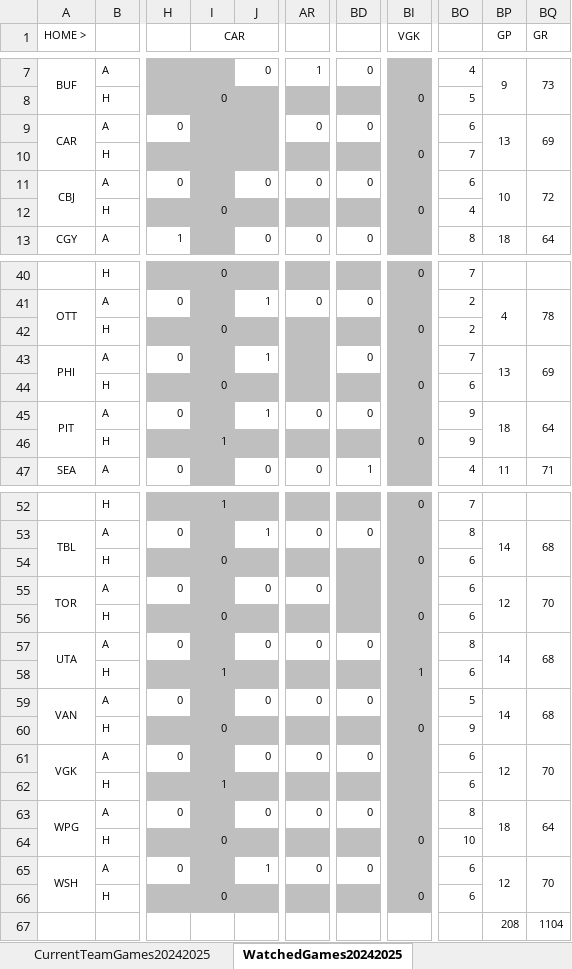
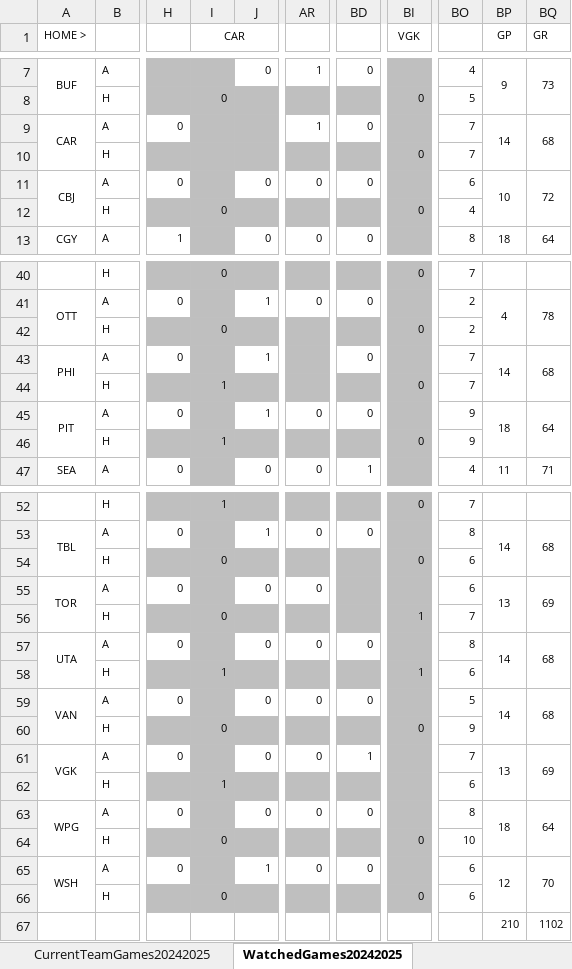
Before and after one commit to abriggs914/Coding_Practice, an Excel workbook: Python/Jerseys/NHLGamePredictions.xlsx, sheet WatchedGames20242025, drawn as a sheet; only a part is shown, gaps mark what is left out; values as stored, in another font and other column widths than the file's, no borders; conditional formats not drawn; removed rows and columns are numbered as before the commit, all else as after; rows hold the shown columns only; the diff names each change by its address in the sheet, - before the commit and + after, or states it on an @@ line.

Commit message:
2024-11-21 GamePredictions

```diff
--- a/Python/Jerseys/NHLGamePredictions.xlsx (sheet WatchedGames20242025)
+++ b/Python/Jerseys/NHLGamePredictions.xlsx (sheet WatchedGames20242025)
-AR9: 0
+AR9: 1
-BO9: 6
+BO9: 7
-BP9 (GP): 13
+BP9 (GP): 14
-BQ9 (GR): 69
+BQ9 (GR): 68
-BP43 (GP): 13
+BP43 (GP): 14
-BQ43 (GR): 69
+BQ43 (GR): 68
-I44 (CAR): 0
+I44 (CAR): 1
-BO44: 6
+BO44: 7
-BP55 (GP): 12
+BP55 (GP): 13
-BQ55 (GR): 70
+BQ55 (GR): 69
-BI56 (VGK): 0
+BI56 (VGK): 1
-BO56: 6
+BO56: 7
-BD61: 0
+BD61: 1
-BO61: 6
+BO61: 7
-BP61 (GP): 12
+BP61 (GP): 13
-BQ61 (GR): 70
+BQ61 (GR): 69
-row 67:  |  |  |  |  |  |  |  |  | 208 | 1104
+row 67:  |  |  |  |  |  |  |  |  | 210 | 1102
```
Also changed, not shown: sheet StatsRegularSeason20242025, sheet Sheet2, sheet Sheet1, sheet DataRegularSeason20242025, sheet CurrentTeamGames20242025, formulas that keep their value, charts or pictures.
